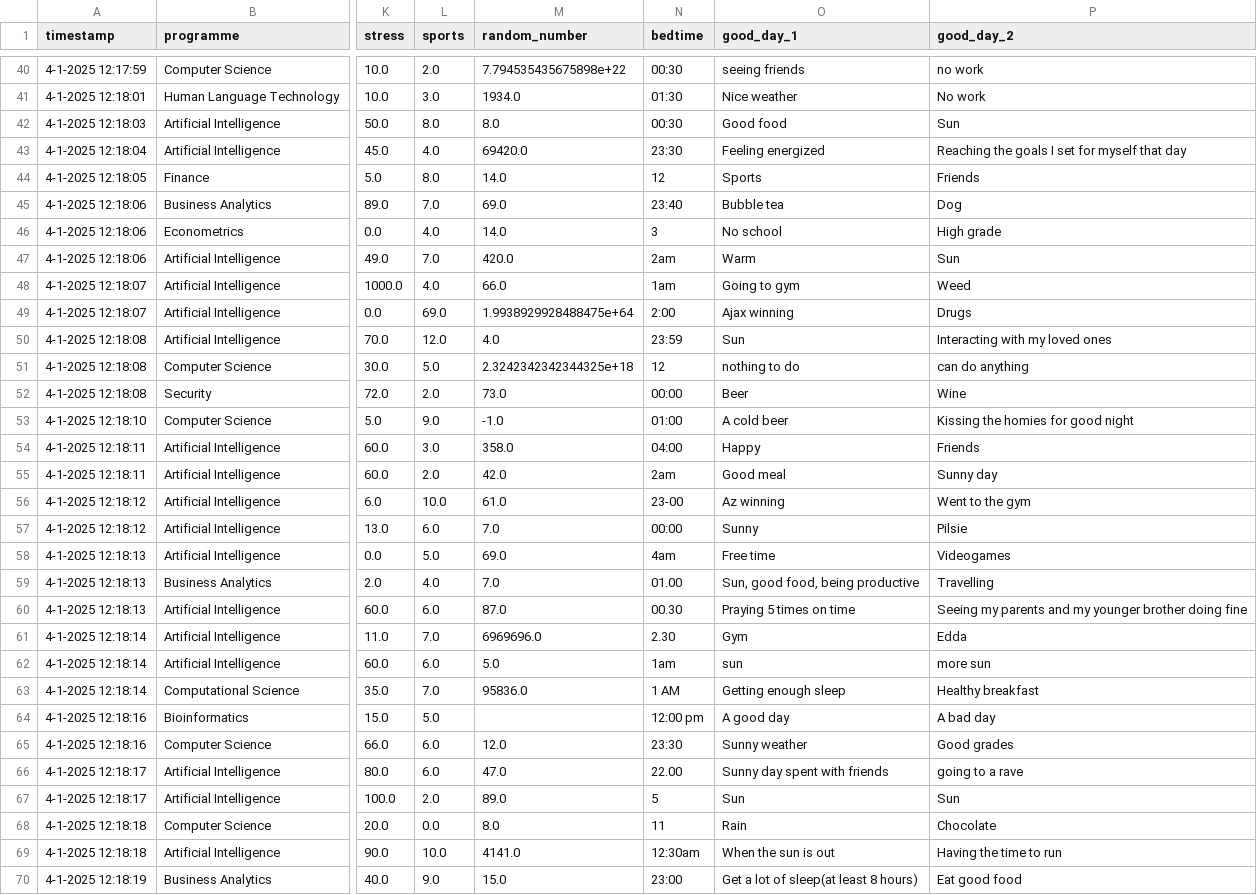
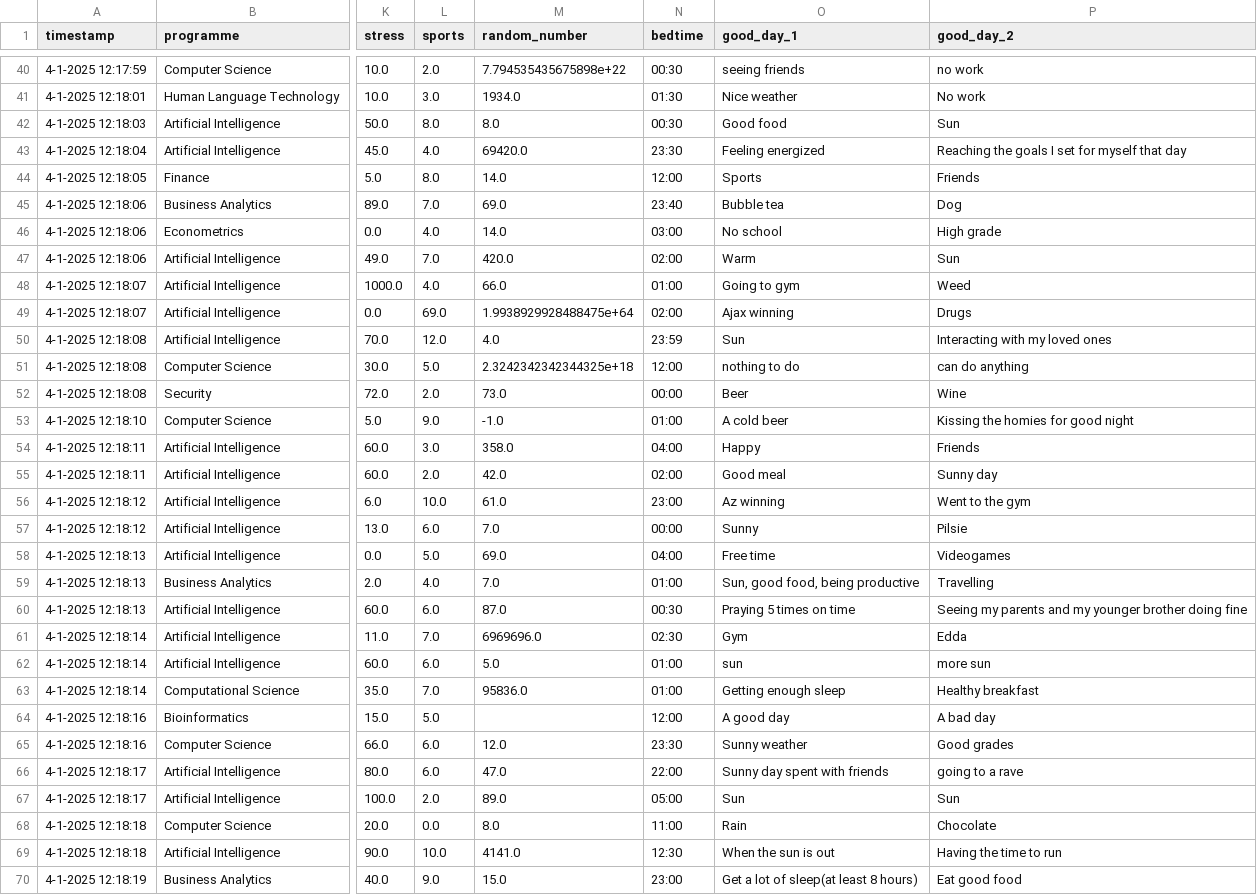
Before and after one commit to MikkoBra/Data-Mining-Techniques, a CSV file: files/DMT_Data.csv, drawn as a sheet; only a part is shown, gaps mark what is left out; the diff covers the shown part only; the diff names each change by its address in the sheet, - before the commit and + after, or states it on an @@ line.

Commit message:
bedtime cleaned

```diff
--- a/files/DMT_Data.csv
+++ b/files/DMT_Data.csv
-N44 (bedtime): 12
+N44 (bedtime): 12:00
-N46 (bedtime): 3
+N46 (bedtime): 03:00
-N47 (bedtime): 2am
+N47 (bedtime): 02:00
-N48 (bedtime): 1am
+N48 (bedtime): 01:00
-N49 (bedtime): 2:00
+N49 (bedtime): 02:00
-N51 (bedtime): 12
+N51 (bedtime): 12:00
-N55 (bedtime): 2am
+N55 (bedtime): 02:00
-N56 (bedtime): 23-00
+N56 (bedtime): 23:00
-N58 (bedtime): 4am
+N58 (bedtime): 04:00
-N59 (bedtime): 01.00
+N59 (bedtime): 01:00
-N60 (bedtime): 00.30
+N60 (bedtime): 00:30
-N61 (bedtime): 2.30
+N61 (bedtime): 02:30
-N62 (bedtime): 1am
+N62 (bedtime): 01:00
-N63 (bedtime): 1 AM
+N63 (bedtime): 01:00
-N64 (bedtime): 12:00 pm
+N64 (bedtime): 12:00
-N66 (bedtime): 22.00
+N66 (bedtime): 22:00
-N67 (bedtime): 5
+N67 (bedtime): 05:00
-N68 (bedtime): 11
+N68 (bedtime): 11:00
-N69 (bedtime): 12:30am
+N69 (bedtime): 12:30
```
Also changed, not shown: 105 edited cells elsewhere in this file, 1 other file.
